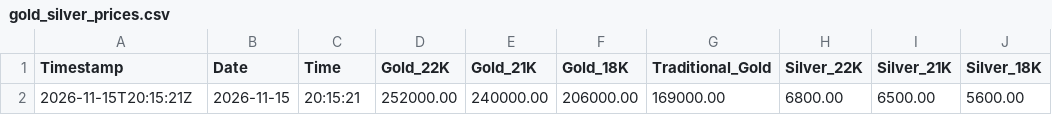
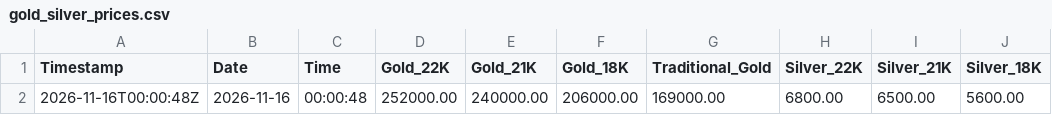
Before and after one commit to shoponali1/g-pai, a CSV file: Data/gold_silver_prices.csv, drawn as a sheet; only a part is shown; the diff names each change by its address in the sheet, - before the commit and + after, or states it on an @@ line.

```diff
--- a/Data/gold_silver_prices.csv
+++ b/Data/gold_silver_prices.csv
-A2 (Timestamp): 2026-11-15T20:15:21Z
+A2 (Timestamp): 2026-11-16T00:00:48Z
-B2 (Date): 2026-11-15
+B2 (Date): 2026-11-16
-C2 (Time): 20:15:21
+C2 (Time): 00:00:48
```
Also changed, not shown: 1 other file.
